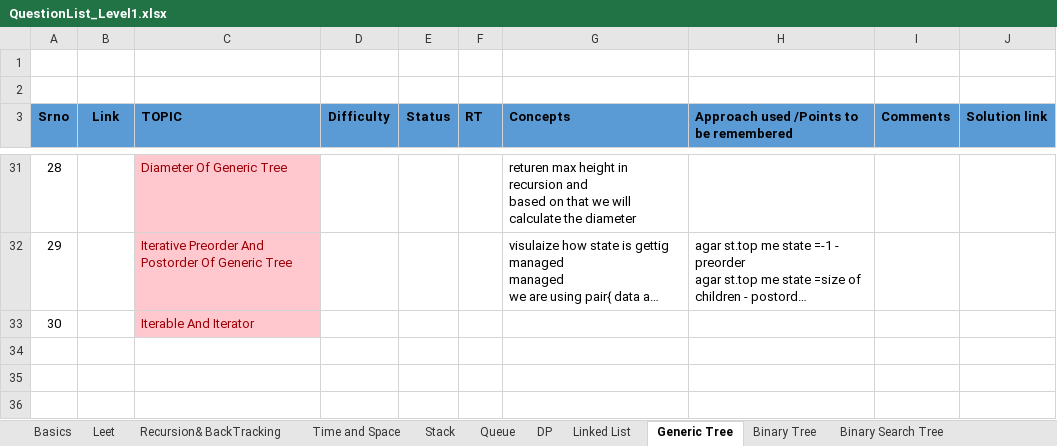
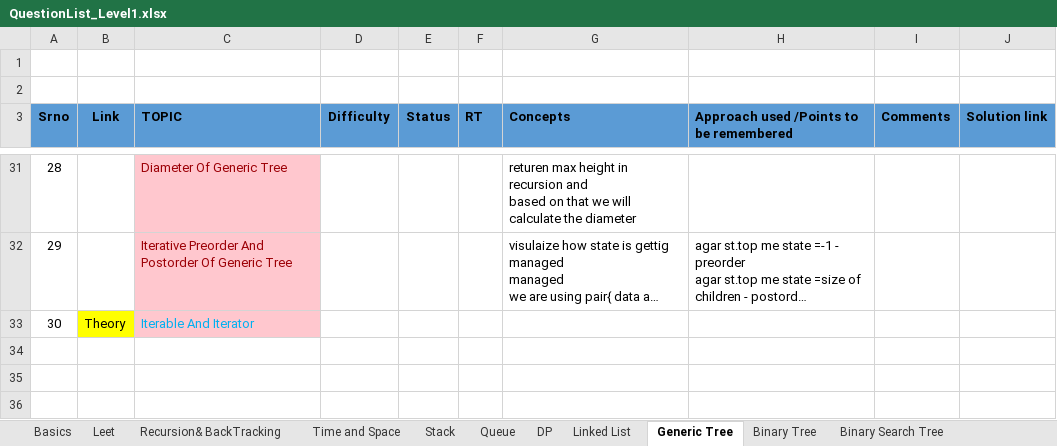
Before and after one commit to spartan4cs/CP, an Excel workbook: QuestionList_Level1.xlsx, sheet Generic Tree, drawn as a sheet; only a part is shown, gaps mark what is left out; long unchanged cells end in …; values as stored, in another font and other column widths than the file's, no borders; the diff names each change by its address in the sheet, - before the commit and + after, or states it on an @@ line.

Commit message:
Updated code on timestamp:   26-05-2021 -  2:15:33.05

```diff
--- a/QuestionList_Level1.xlsx (sheet Generic Tree)
+++ b/QuestionList_Level1.xlsx (sheet Generic Tree)
-B33 (Link): (empty)
+B33 (Link): Theory
-B33 fill: none
+B33 fill: #FFFF00
-C33 text colour: #9C0006
+C33 text colour: #00B0F0
```
